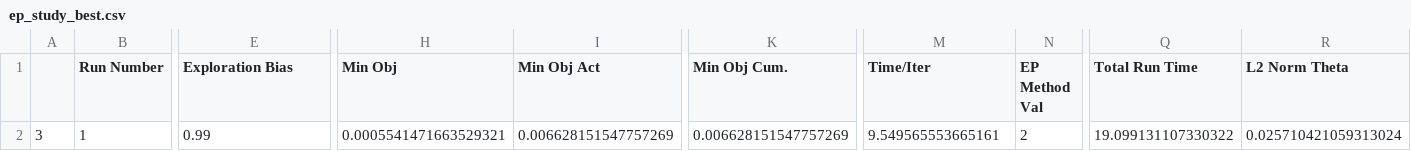
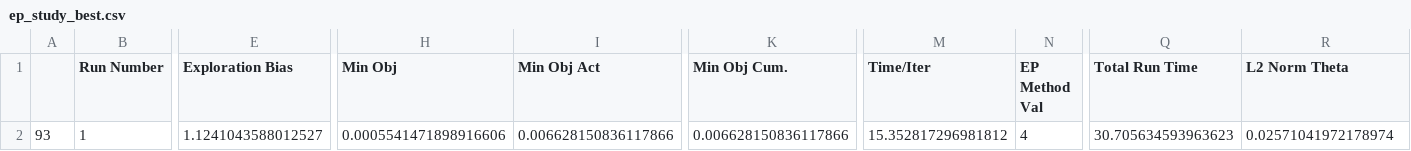
Before and after one commit to dowlinglab/GPBO_Emulators, a CSV file: Results/ep_study/CS1/t1t2/C2/ep_study_best.csv, drawn as a sheet; only a part is shown, gaps mark what is left out; the diff names each change by its address in the sheet, - before the commit and + after, or states it on an @@ line.

```diff
--- a/Results/ep_study/CS1/t1t2/C2/ep_study_best.csv
+++ b/Results/ep_study/CS1/t1t2/C2/ep_study_best.csv
-A2: 3
+A2: 93
-E2 (Exploration Bias): 0.99
+E2 (Exploration Bias): 1.1241043588012527
-H2 (Min Obj): 0.0005541471663529321
+H2 (Min Obj): 0.0005541471898916606
-I2 (Min Obj Act): 0.006628151547757269
+I2 (Min Obj Act): 0.006628150836117866
-K2 (Min Obj Cum.): 0.006628151547757269
+K2 (Min Obj Cum.): 0.006628150836117866
-M2 (Time/Iter): 9.549565553665161
+M2 (Time/Iter): 15.352817296981812
-N2 (EP Method Val): 2
+N2 (EP Method Val): 4
-Q2 (Total Run Time): 19.099131107330322
+Q2 (Total Run Time): 30.705634593963623
-R2 (L2 Norm Theta): 0.025710421059313024
+R2 (L2 Norm Theta): 0.02571041972178974
```
Also changed, not shown: Results/ep_study/CS1/t1t2/A1/ep_study_analysis.csv, Results/ep_study/CS1/t1t2/A2/ep_study_analysis.csv, 10 other files.
